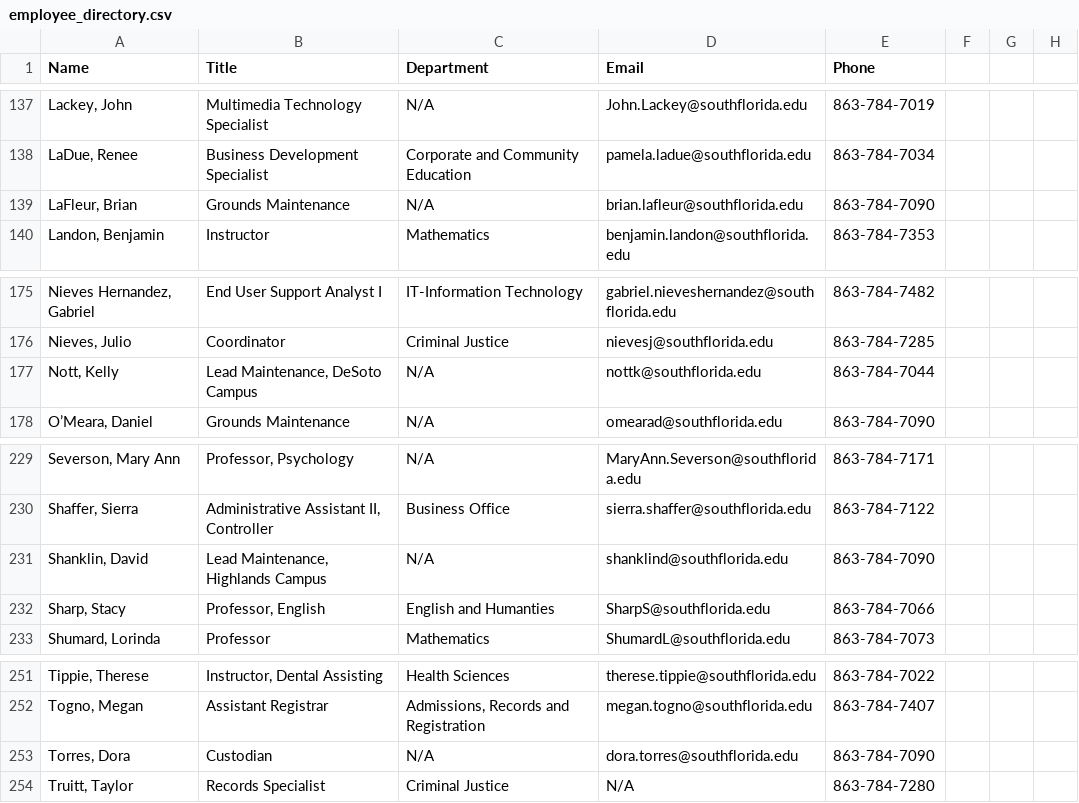
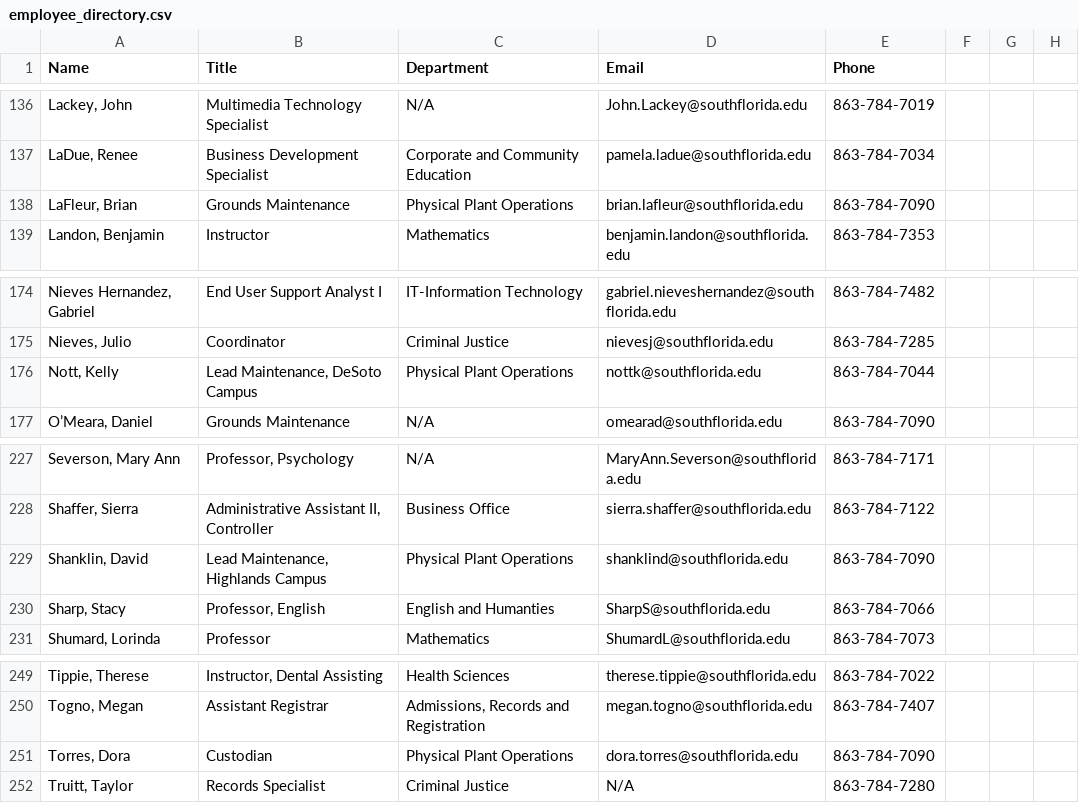
Before and after one commit to South-Florida-State-College/experience-ellucian, a CSV file: employee_directory.csv, drawn as a sheet; only a part is shown, gaps mark what is left out; the diff covers the shown part only.

```diff
--- a/employee_directory.csv
+++ b/employee_directory.csv
@@ -138,3 +138,3 @@ Name,Title,Department,Email,Phone
 "LaDue, Renee","Business Development Specialist","Corporate and Community Education",pamela.ladue@southflorida.edu,863-784-7034
-"LaFleur, Brian","Grounds Maintenance",N/A,brian.lafleur@southflorida.edu,863-784-7090
+"LaFleur, Brian","Grounds Maintenance","Physical Plant Operations",brian.lafleur@southflorida.edu,863-784-7090
 "Landon, Benjamin","Instructor","Mathematics",benjamin.landon@southflorida.edu,863-784-7353
@@ -176,3 +176,3 @@ Name,Title,Department,Email,Phone
 "Nieves, Julio","Coordinator","Criminal Justice",nievesj@southflorida.edu,863-784-7285
-"Nott, Kelly","Lead Maintenance, DeSoto Campus",N/A,nottk@southflorida.edu,863-784-7044
+"Nott, Kelly","Lead Maintenance, DeSoto Campus","Physical Plant Operations",nottk@southflorida.edu,863-784-7044
 "O’Meara, Daniel","Grounds Maintenance",N/A,omearad@southflorida.edu,863-784-7090
@@ -230,3 +230,3 @@ Name,Title,Department,Email,Phone
 "Shaffer, Sierra","Administrative Assistant II, Controller","Business Office",sierra.shaffer@southflorida.edu,863-784-7122
-"Shanklin, David","Lead Maintenance, Highlands Campus",N/A,shanklind@southflorida.edu,863-784-7090
+"Shanklin, David","Lead Maintenance, Highlands Campus","Physical Plant Operations",shanklind@southflorida.edu,863-784-7090
 "Sharp, Stacy","Professor, English","English and Humanties",SharpS@southflorida.edu,863-784-7066
@@ -252,3 +252,3 @@ Name,Title,Department,Email,Phone
 "Togno, Megan","Assistant Registrar","Admissions, Records and Registration",megan.togno@southflorida.edu,863-784-7407
-"Torres, Dora","Custodian",N/A,dora.torres@southflorida.edu,863-784-7090
+"Torres, Dora","Custodian","Physical Plant Operations",dora.torres@southflorida.edu,863-784-7090
 "Truitt, Taylor","Records Specialist","Criminal Justice",N/A,863-784-7280
```
Also changed, not shown: 1 added row, 2 removed rows and 27 edited cells elsewhere in this file.
